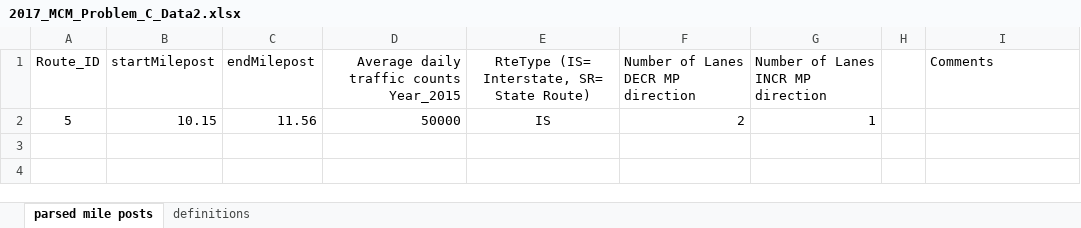
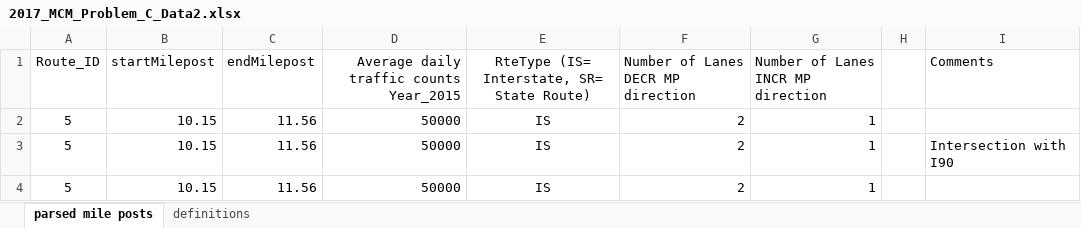
Before and after one commit to xionghuichen/cellular-automaton-for-auto-driver, an Excel workbook: Resource/2017_MCM_Problem_C_Data2.xlsx, sheet parsed mile posts, drawn as a sheet; values as stored, in another font and other column widths than the file's, no borders; the diff names each change by its address in the sheet, - before the commit and + after, or states it on an @@ line.

```diff
--- a/Resource/2017_MCM_Problem_C_Data2.xlsx (sheet parsed mile posts)
+++ b/Resource/2017_MCM_Problem_C_Data2.xlsx (sheet parsed mile posts)
+row 3: 5 | 10.15 | 11.56 | 50000 | IS | 2 | 1 |  | Intersection with I90
+row 4: 5 | 10.15 | 11.56 | 50000 | IS | 2 | 1
```
Also changed, not shown: 14 other files.
